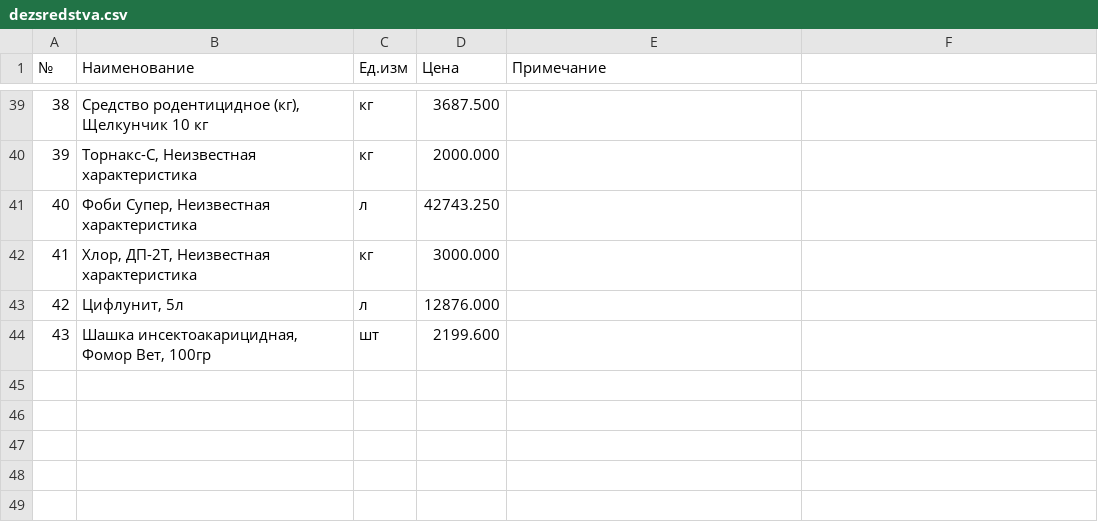
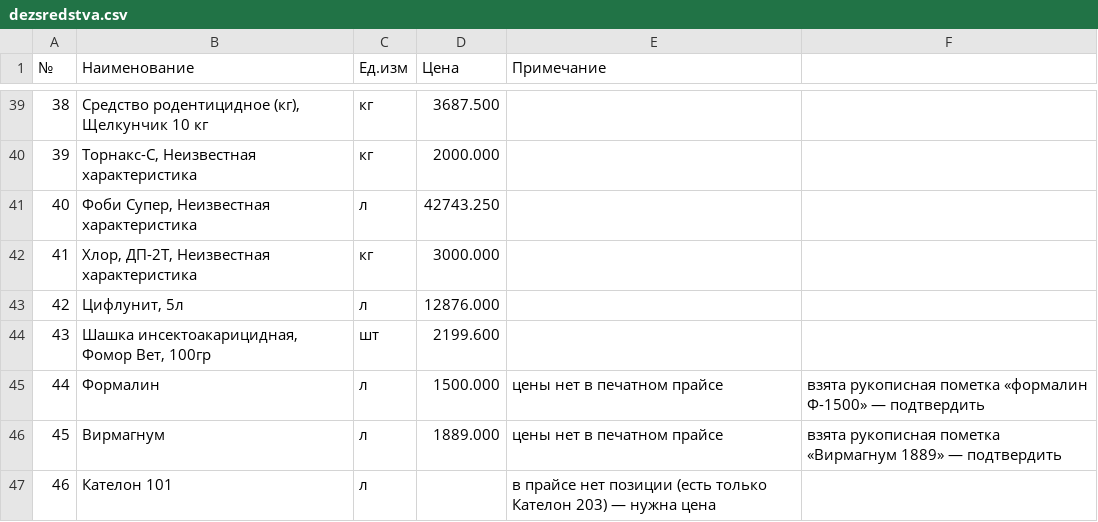
Before and after one commit to alibeksailaubaev-cmd/Periscope-2.0, a CSV file: data/dezsredstva.csv, drawn as a sheet; only a part is shown, gaps mark what is left out.

```diff
--- a/data/dezsredstva.csv
+++ b/data/dezsredstva.csv
@@ -44 +44,4 @@
 43;Шашка инсектоакарицидная, Фомор Вет, 100гр;шт;2199.600;
+44;Формалин;л;1500.000;цены нет в печатном прайсе; взята рукописная пометка «формалин Ф-1500» — подтвердить
+45;Вирмагнум;л;1889.000;цены нет в печатном прайсе; взята рукописная пометка «Вирмагнум 1889» — подтвердить
+46;Кателон 101;л;;в прайсе нет позиции (есть только Кателон 203) — нужна цена
```
Also changed, not shown: 8 other files.
